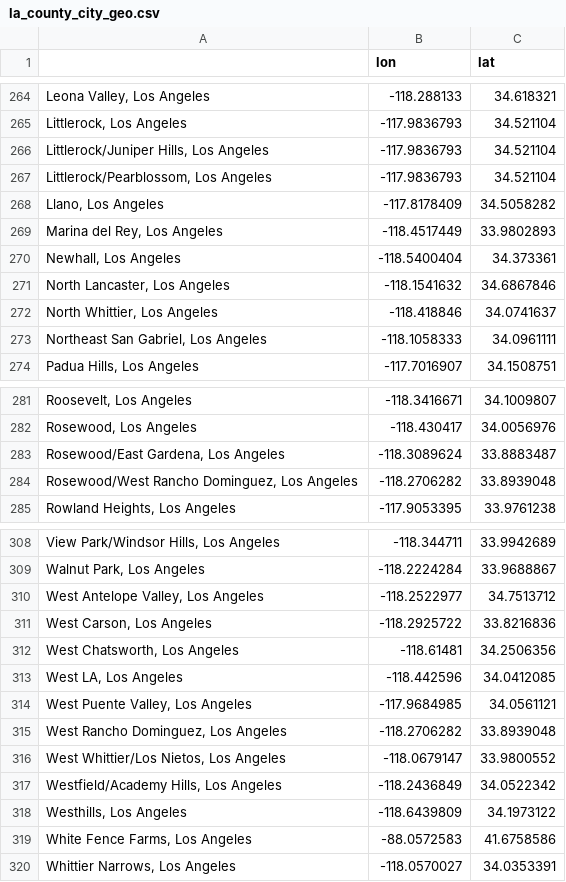
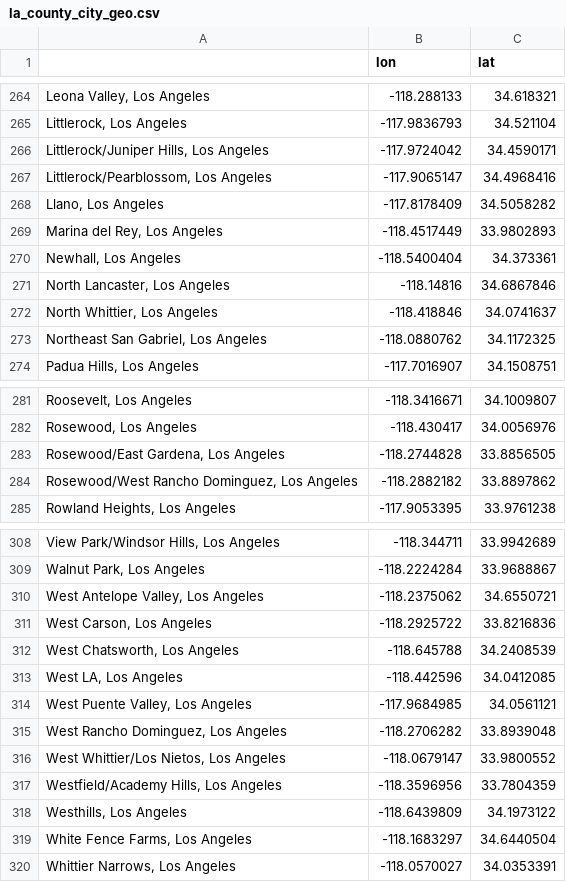
Before and after one commit to Big-Bio/COVID19-Public-Data, a CSV file: geo_data/la_county_city_geo.csv, drawn as a sheet; only a part is shown, gaps mark what is left out; the diff covers the shown part only.

```diff
--- a/geo_data/la_county_city_geo.csv
+++ b/geo_data/la_county_city_geo.csv
@@ -265,4 +265,4 @@
 "Littlerock, Los Angeles",-117.9836793,34.521104
-"Littlerock/Juniper Hills, Los Angeles",-117.9836793,34.521104
-"Littlerock/Pearblossom, Los Angeles",-117.9836793,34.521104
+"Littlerock/Juniper Hills, Los Angeles",-117.9724042,34.4590171
+"Littlerock/Pearblossom, Los Angeles",-117.9065147,34.4968416
 "Llano, Los Angeles",-117.8178409,34.5058282
@@ -270,5 +270,5 @@
 "Newhall, Los Angeles",-118.5400404,34.373361
-"North Lancaster, Los Angeles",-118.1541632,34.6867846
+"North Lancaster, Los Angeles",-118.14816,34.6867846
 "North Whittier, Los Angeles",-118.418846,34.0741637
-"Northeast San Gabriel, Los Angeles",-118.1058333,34.0961111
+"Northeast San Gabriel, Los Angeles",-118.0880762,34.1172325
 "Padua Hills, Los Angeles",-117.7016907,34.1508751
@@ -282,4 +282,4 @@
 "Rosewood, Los Angeles",-118.430417,34.0056976
-"Rosewood/East Gardena, Los Angeles",-118.3089624,33.8883487
-"Rosewood/West Rancho Dominguez, Los Angeles",-118.2706282,33.8939048
+"Rosewood/East Gardena, Los Angeles",-118.2744828,33.8856505
+"Rosewood/West Rancho Dominguez, Los Angeles",-118.2882182,33.8897862
 "Rowland Heights, Los Angeles",-117.9053395,33.9761238
@@ -309,5 +309,5 @@
 "Walnut Park, Los Angeles",-118.2224284,33.9688867
-"West Antelope Valley, Los Angeles",-118.2522977,34.7513712
+"West Antelope Valley, Los Angeles",-118.2375062,34.6550721
 "West Carson, Los Angeles",-118.2925722,33.8216836
-"West Chatsworth, Los Angeles",-118.61481,34.2506356
+"West Chatsworth, Los Angeles",-118.645788,34.2408539
 "West LA, Los Angeles",-118.442596,34.0412085
@@ -316,5 +316,5 @@
 "West Whittier/Los Nietos, Los Angeles",-118.0679147,33.9800552
-"Westfield/Academy Hills, Los Angeles",-118.2436849,34.0522342
+"Westfield/Academy Hills, Los Angeles",-118.3596956,33.7804359
 "Westhills, Los Angeles",-118.6439809,34.1973122
-"White Fence Farms, Los Angeles",-88.0572583,41.6758586
+"White Fence Farms, Los Angeles",-118.1683297,34.6440504
 "Whittier Narrows, Los Angeles",-118.0570027,34.0353391
```
Also changed, not shown: 39 edited cells elsewhere in this file, 3 other files.
